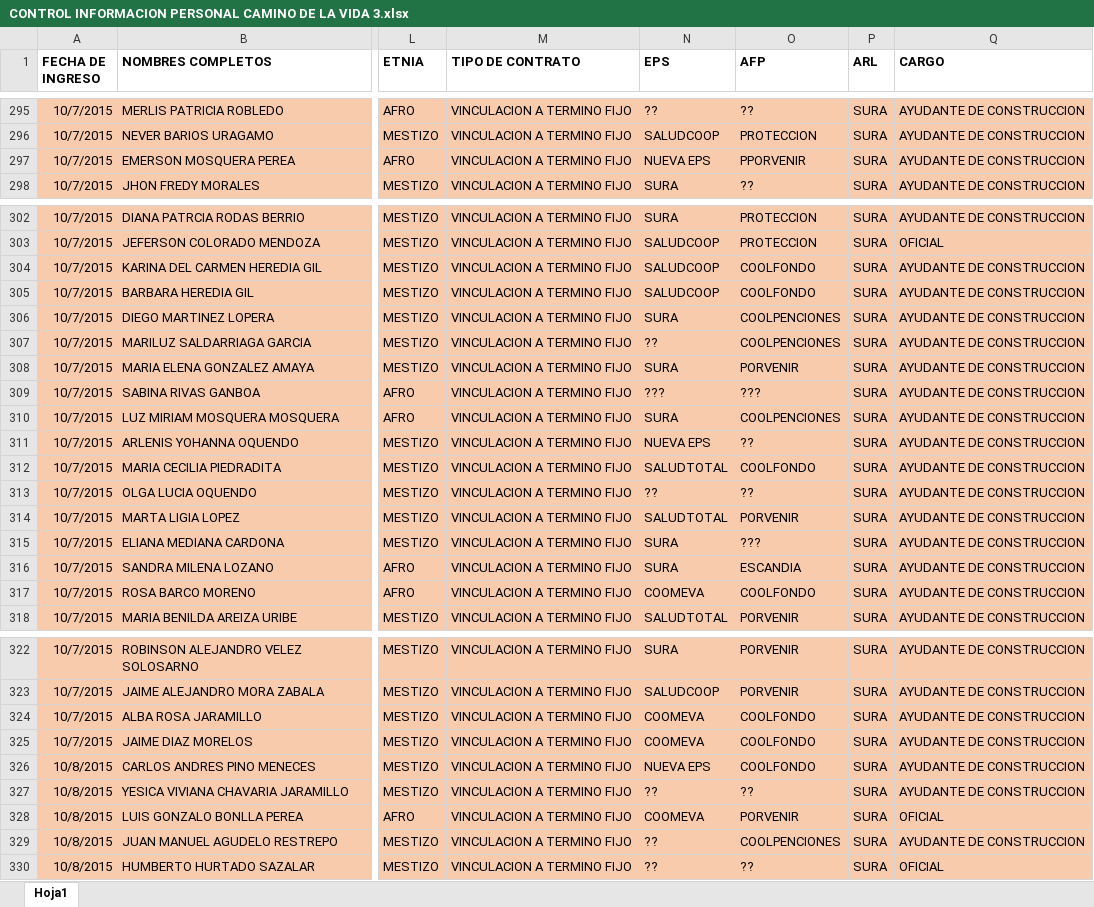
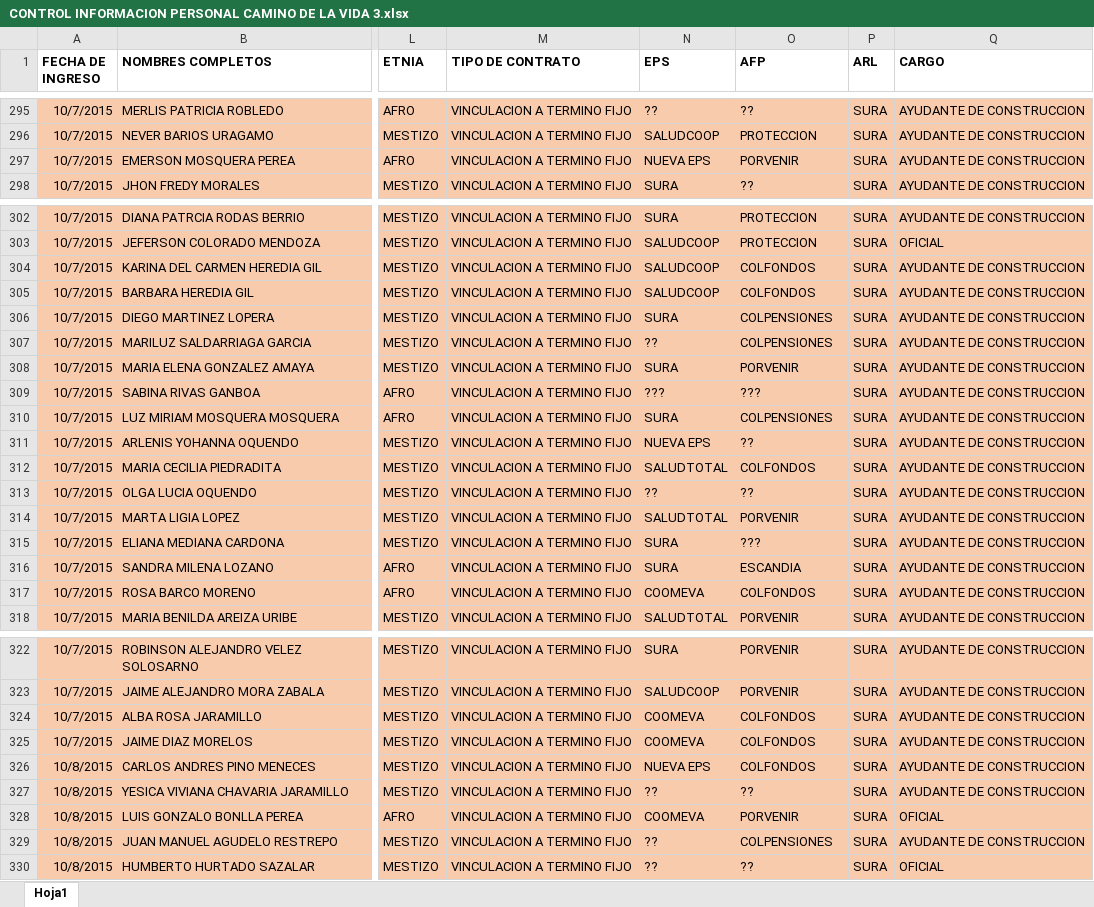
Before and after one commit to Gamani-Sai/EDU-Informaci-n, an Excel workbook: CONTROL INFORMACION PERSONAL CAMINO DE LA VIDA 3.xlsx, sheet Hoja1, drawn as a sheet; only a part is shown, gaps mark what is left out; values as stored, in another font and other column widths than the file's, no borders; the diff covers the shown part only; the diff names each change by its address in the sheet, - before the commit and + after, or states it on an @@ line.

```diff
--- a/CONTROL INFORMACION PERSONAL CAMINO DE LA VIDA 3.xlsx (sheet Hoja1)
+++ b/CONTROL INFORMACION PERSONAL CAMINO DE LA VIDA 3.xlsx (sheet Hoja1)
-O297 (AFP): PPORVENIR
+O297 (AFP): PORVENIR
-O304:O305 (AFP): COOLFONDO
+O304:O305 (AFP): COLFONDOS
-O306:O307 (AFP): COOLPENCIONES
+O306:O307 (AFP): COLPENSIONES
-O310 (AFP): COOLPENCIONES
+O310 (AFP): COLPENSIONES
-O312 (AFP): COOLFONDO
+O312 (AFP): COLFONDOS
-O317 (AFP): COOLFONDO
+O317 (AFP): COLFONDOS
-O324:O326 (AFP): COOLFONDO
+O324:O326 (AFP): COLFONDOS
-O329 (AFP): COOLPENCIONES
+O329 (AFP): COLPENSIONES
```
Also changed, not shown: 8 edited cells elsewhere in this sheet, FM-72_FORMATO REPORTE EMPLEO ALCALDIA DE MEDELLÍN_FGSC2 OCTUBRE.xlsx.
